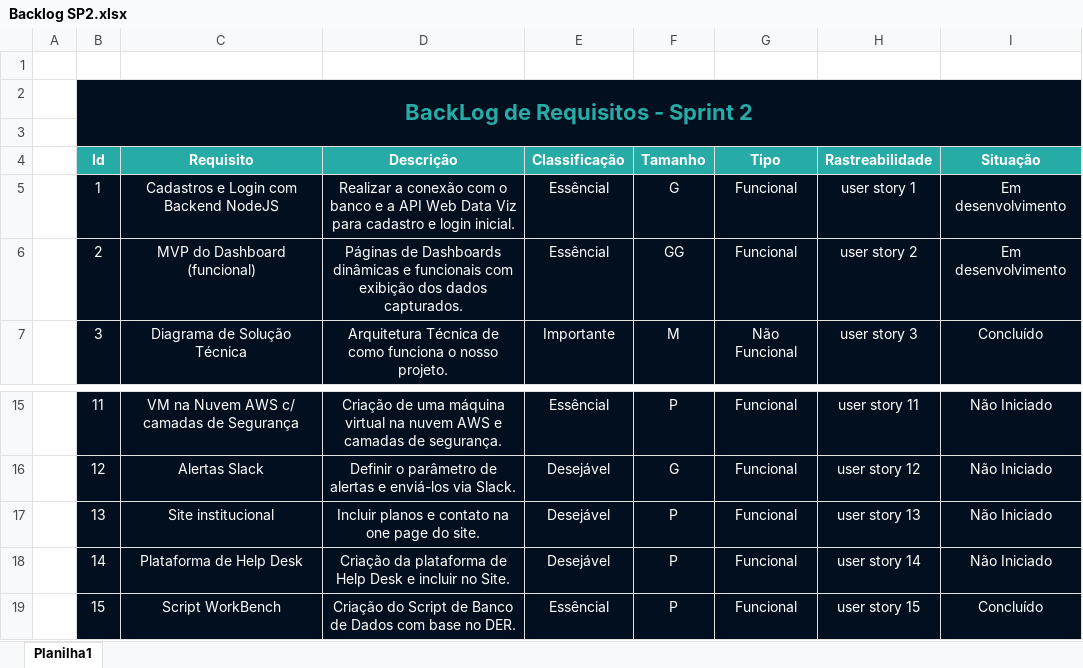
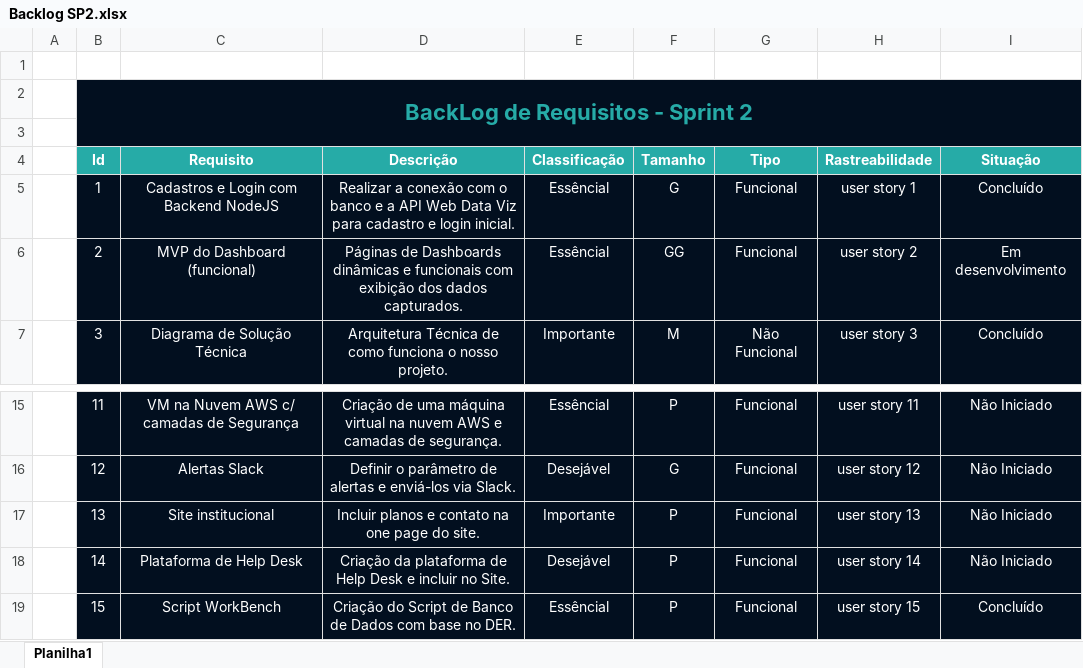
Before and after one commit to Health-Touch/Health-Touch, an Excel workbook: documentos gerais/Backlog SP2.xlsx, sheet Planilha1, drawn as a sheet; only a part is shown, gaps mark what is left out; values as stored, in another font and other column widths than the file's, no borders; charts and pictures not drawn; the diff names each change by its address in the sheet, - before the commit and + after, or states it on an @@ line.

```diff
--- a/documentos gerais/Backlog SP2.xlsx (sheet Planilha1)
+++ b/documentos gerais/Backlog SP2.xlsx (sheet Planilha1)
-I5 (Situação): Em desenvolvimento
+I5 (Situação): Concluído
-E17 (Classificação): Desejável
+E17 (Classificação): Importante
```
Also changed, not shown: 2 other files.
